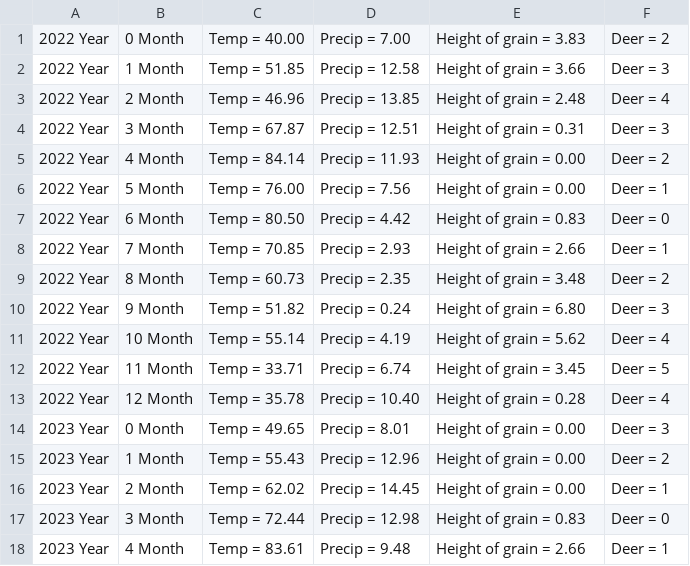
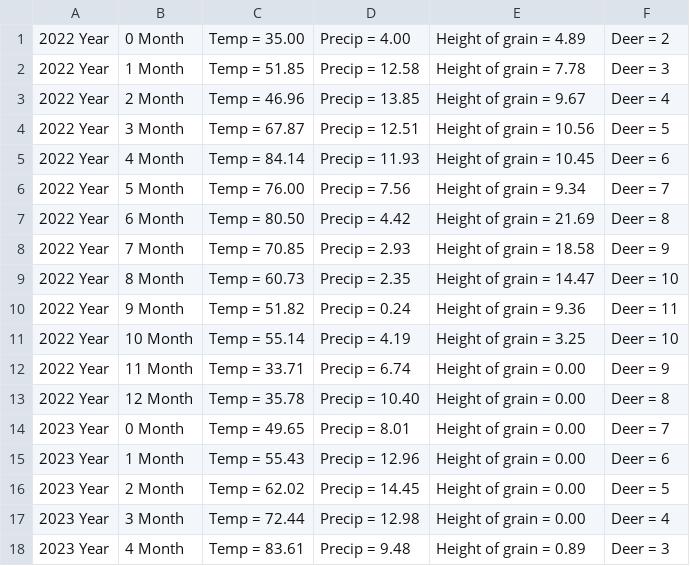
Before and after one commit to bonacib/Parallel-3, a CSV file: output.csv, drawn as a sheet; only a part is shown; the diff covers the shown part only.

```diff
--- a/output.csv
+++ b/output.csv
@@ -1,18 +1,18 @@
-2022 Year;  0 Month ; Temp =  40.00 ; Precip =   7.00; Height of grain =   3.83; Deer =  2
-2022 Year;  1 Month ; Temp =  51.85 ; Precip =  12.58; Height of grain =   3.66; Deer =  3
-2022 Year;  2 Month ; Temp =  46.96 ; Precip =  13.85; Height of grain =   2.48; Deer =  4
-2022 Year;  3 Month ; Temp =  67.87 ; Precip =  12.51; Height of grain =   0.31; Deer =  3
-2022 Year;  4 Month ; Temp =  84.14 ; Precip =  11.93; Height of grain =   0.00; Deer =  2
-2022 Year;  5 Month ; Temp =  76.00 ; Precip =   7.56; Height of grain =   0.00; Deer =  1
-2022 Year;  6 Month ; Temp =  80.50 ; Precip =   4.42; Height of grain =   0.83; Deer =  0
-2022 Year;  7 Month ; Temp =  70.85 ; Precip =   2.93; Height of grain =   2.66; Deer =  1
-2022 Year;  8 Month ; Temp =  60.73 ; Precip =   2.35; Height of grain =   3.48; Deer =  2
-2022 Year;  9 Month ; Temp =  51.82 ; Precip =   0.24; Height of grain =   6.80; Deer =  3
-2022 Year; 10 Month ; Temp =  55.14 ; Precip =   4.19; Height of grain =   5.62; Deer =  4
-2022 Year; 11 Month ; Temp =  33.71 ; Precip =   6.74; Height of grain =   3.45; Deer =  5
-2022 Year; 12 Month ; Temp =  35.78 ; Precip =  10.40; Height of grain =   0.28; Deer =  4
-2023 Year;  0 Month ; Temp =  49.65 ; Precip =   8.01; Height of grain =   0.00; Deer =  3
-2023 Year;  1 Month ; Temp =  55.43 ; Precip =  12.96; Height of grain =   0.00; Deer =  2
-2023 Year;  2 Month ; Temp =  62.02 ; Precip =  14.45; Height of grain =   0.00; Deer =  1
-2023 Year;  3 Month ; Temp =  72.44 ; Precip =  12.98; Height of grain =   0.83; Deer =  0
-2023 Year;  4 Month ; Temp =  83.61 ; Precip =   9.48; Height of grain =   2.66; Deer =  1
+2022 Year;  0 Month ; Temp =  35.00 ; Precip =   4.00; Height of grain =   4.89; Deer =  2
+2022 Year;  1 Month ; Temp =  51.85 ; Precip =  12.58; Height of grain =   7.78; Deer =  3
+2022 Year;  2 Month ; Temp =  46.96 ; Precip =  13.85; Height of grain =   9.67; Deer =  4
+2022 Year;  3 Month ; Temp =  67.87 ; Precip =  12.51; Height of grain =  10.56; Deer =  5
+2022 Year;  4 Month ; Temp =  84.14 ; Precip =  11.93; Height of grain =  10.45; Deer =  6
+2022 Year;  5 Month ; Temp =  76.00 ; Precip =   7.56; Height of grain =   9.34; Deer =  7
+2022 Year;  6 Month ; Temp =  80.50 ; Precip =   4.42; Height of grain =  21.69; Deer =  8
+2022 Year;  7 Month ; Temp =  70.85 ; Precip =   2.93; Height of grain =  18.58; Deer =  9
+2022 Year;  8 Month ; Temp =  60.73 ; Precip =   2.35; Height of grain =  14.47; Deer = 10
+2022 Year;  9 Month ; Temp =  51.82 ; Precip =   0.24; Height of grain =   9.36; Deer = 11
+2022 Year; 10 Month ; Temp =  55.14 ; Precip =   4.19; Height of grain =   3.25; Deer = 10
+2022 Year; 11 Month ; Temp =  33.71 ; Precip =   6.74; Height of grain =   0.00; Deer =  9
+2022 Year; 12 Month ; Temp =  35.78 ; Precip =  10.40; Height of grain =   0.00; Deer =  8
+2023 Year;  0 Month ; Temp =  49.65 ; Precip =   8.01; Height of grain =   0.00; Deer =  7
+2023 Year;  1 Month ; Temp =  55.43 ; Precip =  12.96; Height of grain =   0.00; Deer =  6
+2023 Year;  2 Month ; Temp =  62.02 ; Precip =  14.45; Height of grain =   0.00; Deer =  5
+2023 Year;  3 Month ; Temp =  72.44 ; Precip =  12.98; Height of grain =   0.00; Deer =  4
+2023 Year;  4 Month ; Temp =  83.61 ; Precip =   9.48; Height of grain =   0.89; Deer =  3
```
Also changed, not shown: 102 edited cells elsewhere in this file, 2 other files.
